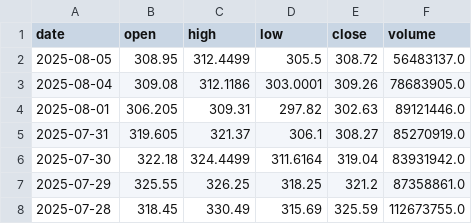
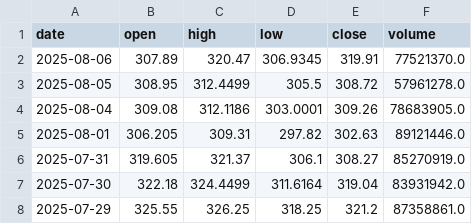
Before and after one commit to Chijex5/predictive-dashboard, a CSV file: data/raw/TSLA_daily.csv, drawn as a sheet; only a part is shown; the shorter side is filled out with more unchanged rows.

```diff
--- a/data/raw/TSLA_daily.csv
+++ b/data/raw/TSLA_daily.csv
@@ -1,3 +1,4 @@
 date,open,high,low,close,volume
-2025-08-05,308.95,312.4499,305.5,308.72,56483137.0
+2025-08-06,307.89,320.47,306.9345,319.91,77521370.0
+2025-08-05,308.95,312.4499,305.5,308.72,57961278.0
 2025-08-04,309.08,312.1186,303.0001,309.26,78683905.0
```
Also changed, not shown: data/raw/AAPL_daily.csv, data/raw/GOOGL_daily.csv, 1 other file.
